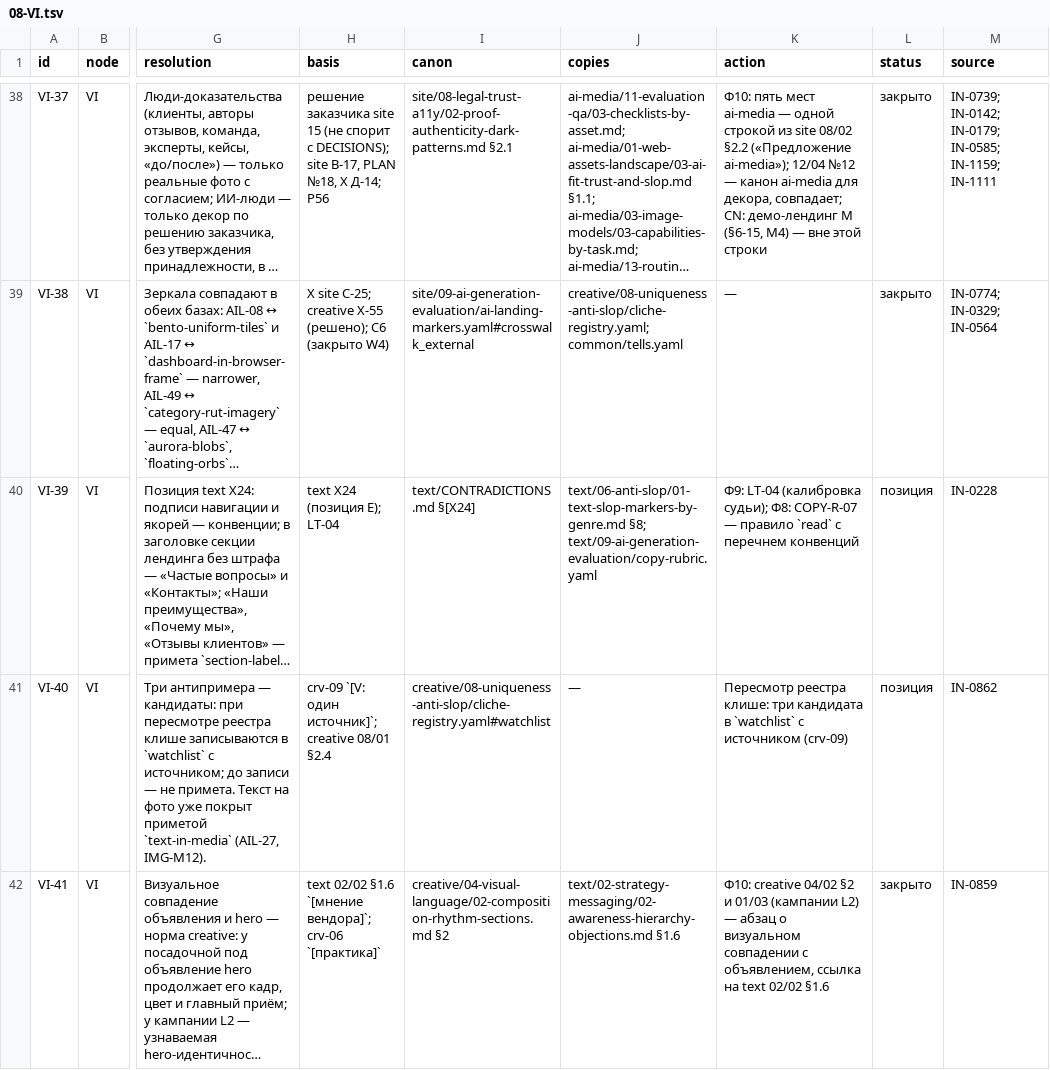
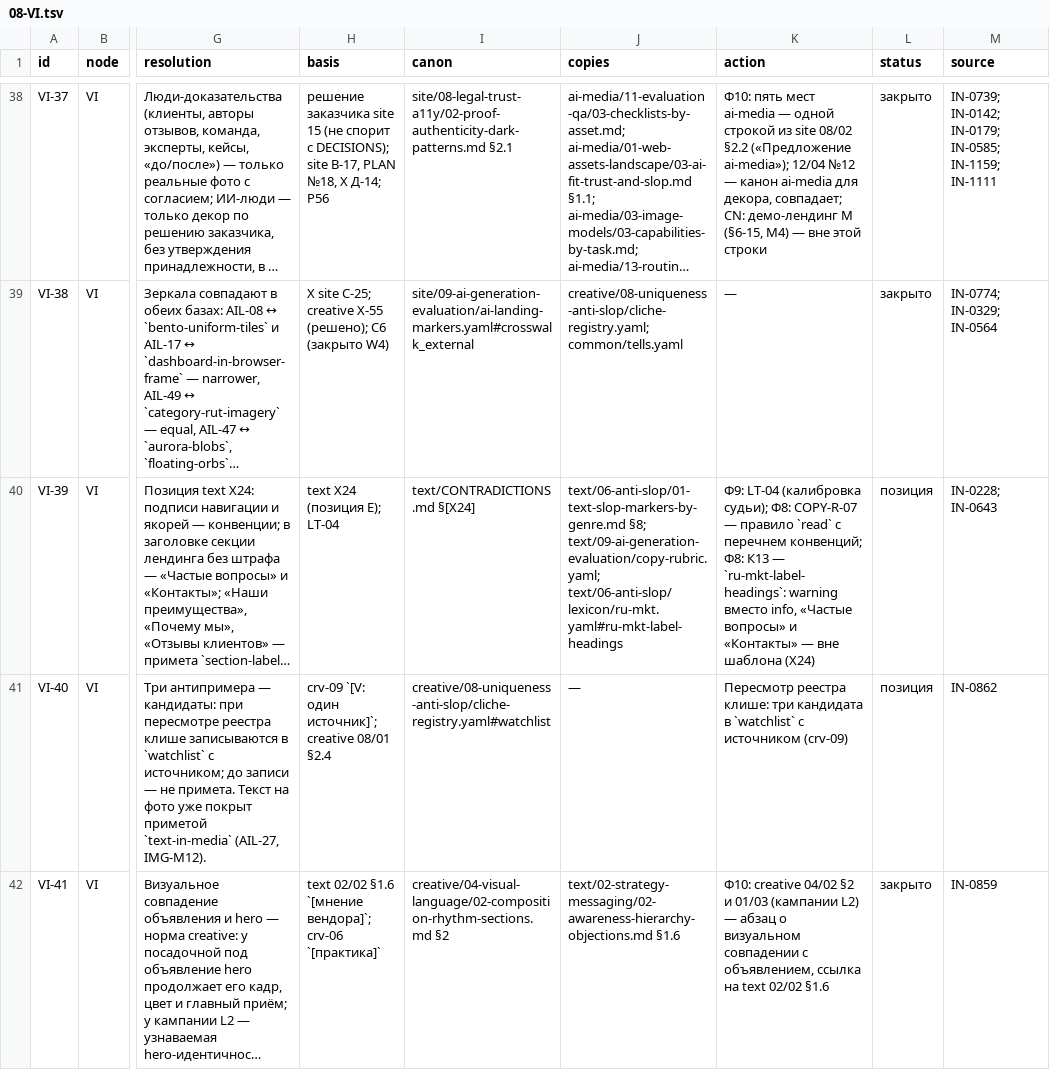
Before and after one commit to gommgo/business-strategy-template, a TSV file: research/design-build/phase-4/nodes/08-VI.tsv, drawn as a sheet; only a part is shown, gaps mark what is left out; long unchanged cells end in …; the diff names each change by its address in the sheet, - before the commit and + after, or states it on an @@ line.

```diff
--- a/research/design-build/phase-4/nodes/08-VI.tsv
+++ b/research/design-build/phase-4/nodes/08-VI.tsv
-J40 (copies): text/06-anti-slop/01-text-slop-markers-by-genre.md §8; text/09-ai-generation-evaluation/copy-rubric.yaml
+J40 (copies): text/06-anti-slop/01-text-slop-markers-by-genre.md §8; text/09-ai-generation-evaluation/copy-rubric.yaml; text/06-anti-slop/lexicon/ru-mkt.yaml#ru-mkt-label-headings
-K40 (action): …с перечнем конвенций
+K40 (action): …с перечнем конвенций; Ф8: К13 — `ru-mkt-label-headings`: warning вместо info, «Частые вопросы» и «Контакты» — вне шаблона (X24)
-M40 (source): IN-0228
+M40 (source): IN-0228; IN-0643
```
Also changed, not shown: research/design-build/phase-4/nodes/02-TR.tsv, research/design-build/phase-4/nodes/03-GT.tsv, 6 other files.
